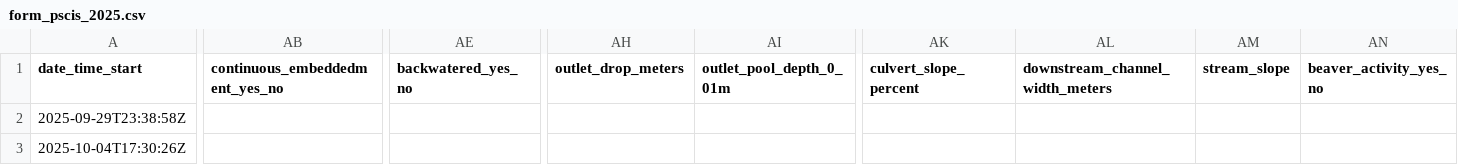
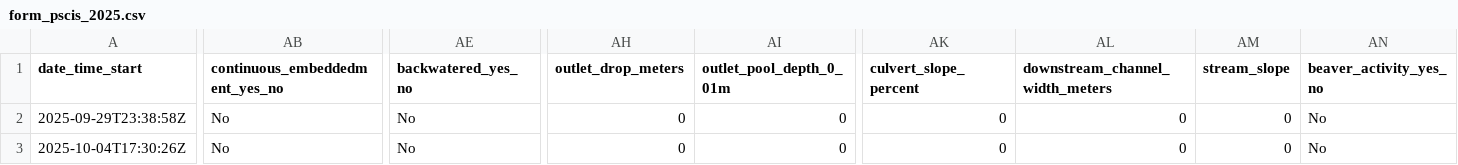
Before and after one commit to NewGraphEnvironment/fish_passage_peace_2025_reporting, a CSV file: data/backup/2025/sern_skeena_2023/form_pscis_2025.csv, drawn as a sheet; only a part is shown, gaps mark what is left out; the diff covers the shown part only; the diff names each change by its address in the sheet, - before the commit and + after, or states it on an @@ line.

```diff
--- a/data/backup/2025/sern_skeena_2023/form_pscis_2025.csv
+++ b/data/backup/2025/sern_skeena_2023/form_pscis_2025.csv
-AB2:AB3 (continuous_embeddedment_yes_no): (empty)
+AB2:AB3 (continuous_embeddedment_yes_no): No
-AE2:AE3 (backwatered_yes_no): (empty)
+AE2:AE3 (backwatered_yes_no): No
-AH2:AH3 (outlet_drop_meters): (empty)
+AH2:AH3 (outlet_drop_meters): 0
-AI2:AI3 (outlet_pool_depth_0_01m): (empty)
+AI2:AI3 (outlet_pool_depth_0_01m): 0
-AK2:AK3 (culvert_slope_percent): (empty)
+AK2:AK3 (culvert_slope_percent): 0
-AL2:AL3 (downstream_channel_width_meters): (empty)
+AL2:AL3 (downstream_channel_width_meters): 0
-AM2:AM3 (stream_slope): (empty)
+AM2:AM3 (stream_slope): 0
-AN2:AN3 (beaver_activity_yes_no): (empty)
+AN2:AN3 (beaver_activity_yes_no): No
```
Also changed, not shown: 4 edited cells elsewhere in this file, 1 other file.
